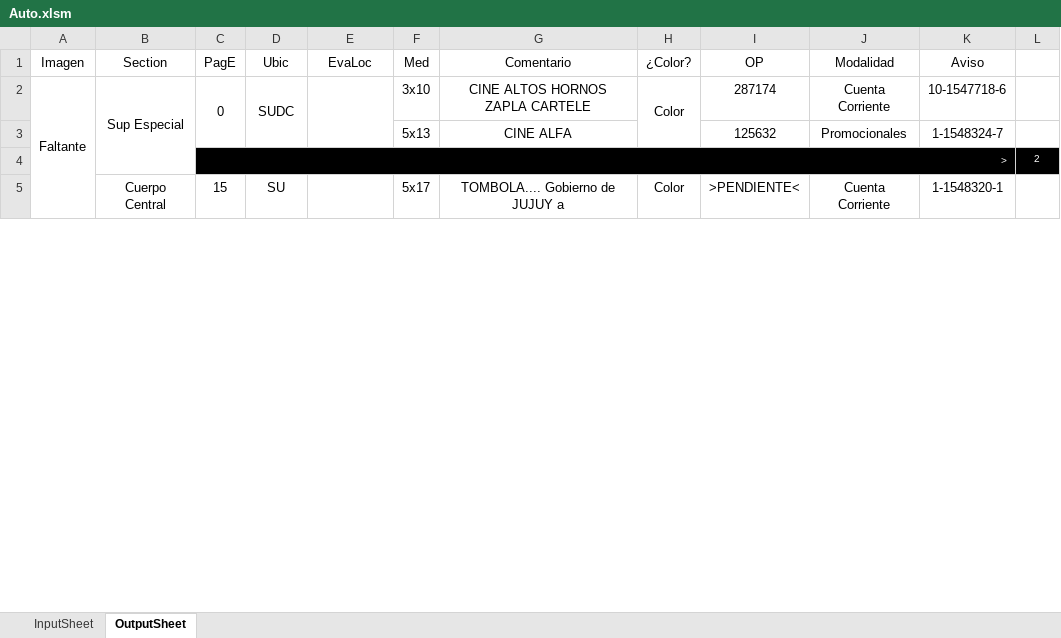
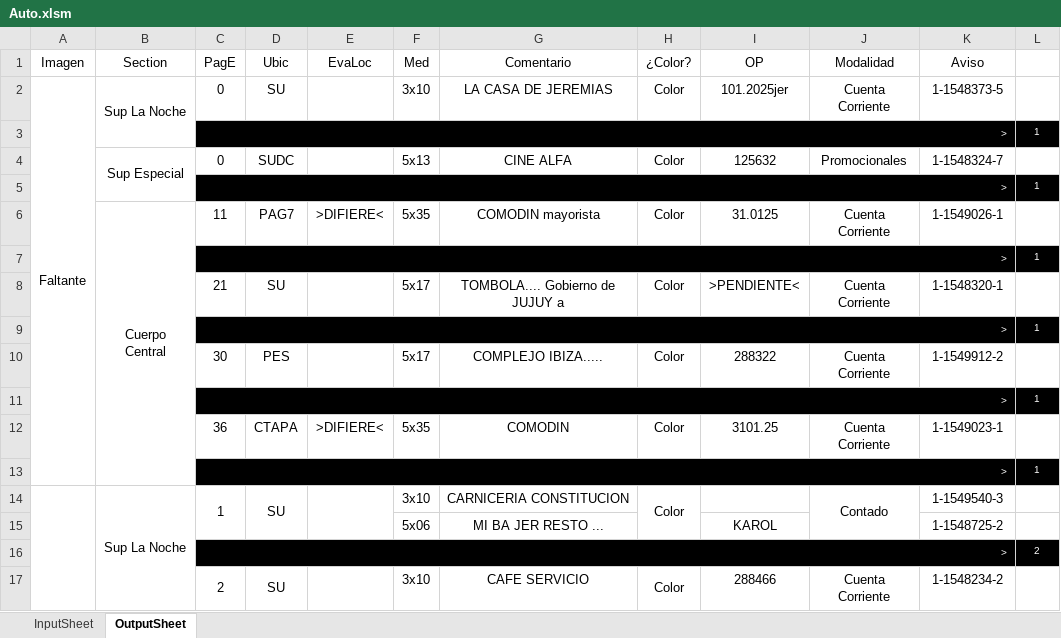
Before and after one commit to zherar7ordoya/xMSO-Excel, an Excel workbook: Auto.xlsm, sheet OutputSheet, drawn as a sheet; only a part is shown; values as stored, in another font and other column widths than the file's, no borders; conditional formats not drawn; removed rows and columns are numbered as before the commit, all else as after; the diff covers the shown part only; the diff names each change by its address in the sheet, - before the commit and + after, or states it on an @@ line.

Commit message:
Update Auto.xlsm

```diff
--- a/Auto.xlsm (sheet OutputSheet)
+++ b/Auto.xlsm (sheet OutputSheet)
-A2:A8 merged
+A2:A13 merged
-B2 (Section): Sup Especial
+B2 (Section): Sup La Noche
-B2:B4 merged
+B2:B3 merged
-C2:C3 merged
-D2 (Ubic): SUDC
+D2 (Ubic): SU
-D2:D3 merged
-E2:E3 merged
-G2 (Comentario): CINE ALTOS HORNOS ZAPLA CARTELE
+G2 (Comentario): LA CASA DE JEREMIAS
-H2:H3 merged
-I2 (OP): 287174
+I2 (OP): 101.2025jer
-K2 (Aviso): 10-1547718-6
+K2 (Aviso): 1-1548373-5
@@ row 25 moved to row 3: > @@
-B4 (Section): (empty)
+B4 (Section): Sup Especial
+B4:B5 merged
-C4 (PagE): (empty)
+C4 (PagE): 0
-D4 (Ubic): (empty)
+D4 (Ubic): SUDC
-H4 (¿Color?): (empty)
+H4 (¿Color?): Color
@@ row 65 moved to row 5: > @@
+row 6:  | Cuerpo Central | 11 | PAG7 | >DIFIERE< | 5x35 | COMODIN mayorista | Color | 31.0125 | Cuenta Corriente | 1-1549026-1 | 1
+row 7:  |  | > |  |  |  |  |  |  |  |  | 1
+row 8:  |  | 21 | SU |  | 5x17 | TOMBOLA.... Gobierno de JUJUY a | Color | >PENDIENTE< | Cuenta Corriente | 1-1548320-1 | 1
+row 9:  |  | > |  |  |  |  |  |  |  |  | 1
+row 10:  |  | 30 | PES |  | 5x17 | COMPLEJO IBIZA..... | Color | 288322 | Cuenta Corriente | 1-1549912-2 | 1
+row 11:  |  | > |  |  |  |  |  |  |  |  | 1
+row 12:  |  | 36 | CTAPA | >DIFIERE< | 5x35 | COMODIN | Color | 3101.25 | Cuenta Corriente | 1-1549023-1 | 1
+row 13:  |  | > |  |  |  |  |  |  |  |  | 1
+row 14:  | Sup La Noche | 1 | SU |  | 3x10 | CARNICERIA CONSTITUCION | Color |  | Contado | 1-1549540-3 | 1
+row 15:  |  |  |  |  | 5x06 | MI BA JER RESTO ... |  | KAROL |  | 1-1548725-2 | 1
-row 5:  | Cuerpo Central | 15 | SU |  | 5x17 | TOMBOLA.... Gobierno de JUJUY a | Color | >PENDIENTE< | Cuenta Corriente | 1-1548320-1 | 1
+row 17:  |  | 2 | SU |  | 3x10 | CAFE SERVICIO | Color | 288466 | Cuenta Corriente | 1-1548234-2 | 1
```
Also changed, not shown: 26 added rows, 33 removed rows, 2 moved rows, 19 edited cells and merged cells elsewhere in this sheet, hidden cells.
